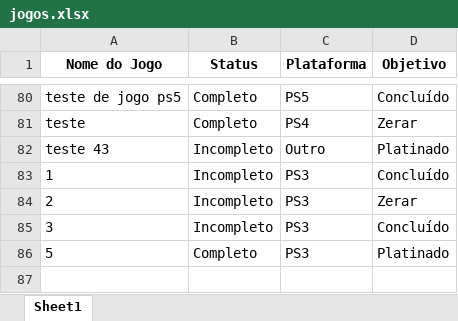
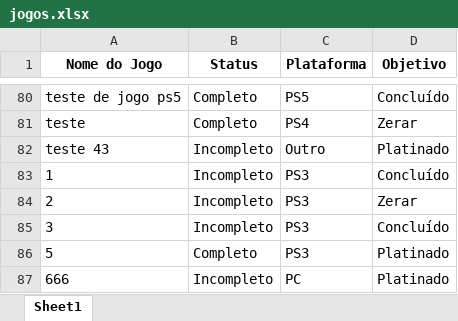
Before and after one commit to viniciuszile/Jogos, an Excel workbook: jogos.xlsx, sheet Sheet1, drawn as a sheet; only a part is shown, gaps mark what is left out; values as stored, in another font and other column widths than the file's, no borders; the diff names each change by its address in the sheet, - before the commit and + after, or states it on an @@ line.

Commit message:
Adicionando o arquivo jogos.xlsx

```diff
--- a/jogos.xlsx (sheet Sheet1)
+++ b/jogos.xlsx (sheet Sheet1)
+row 87: 666 | Incompleto | PC | Platinado
```
